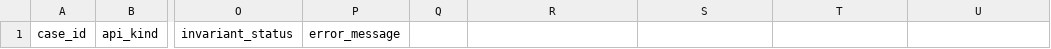
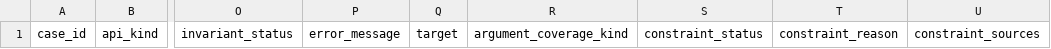
Before and after one commit to kapelner/matching_on_the_fly_designs_R_package_and_paper_repr, a CSV file: package_tests/public_argument_combination_failures.csv, drawn as a sheet; only a part is shown, gaps mark what is left out; the diff names each change by its address in the sheet, - before the commit and + after, or states it on an @@ line.

```diff
--- a/package_tests/public_argument_combination_failures.csv
+++ b/package_tests/public_argument_combination_failures.csv
-Q1: (empty)
+Q1: target
-R1: (empty)
+R1: argument_coverage_kind
-S1: (empty)
+S1: constraint_status
-T1: (empty)
+T1: constraint_reason
-U1: (empty)
+U1: constraint_sources
```
Also changed, not shown: package_tests/public_argument_combination_uncovered_apis.csv, 16 other files.
